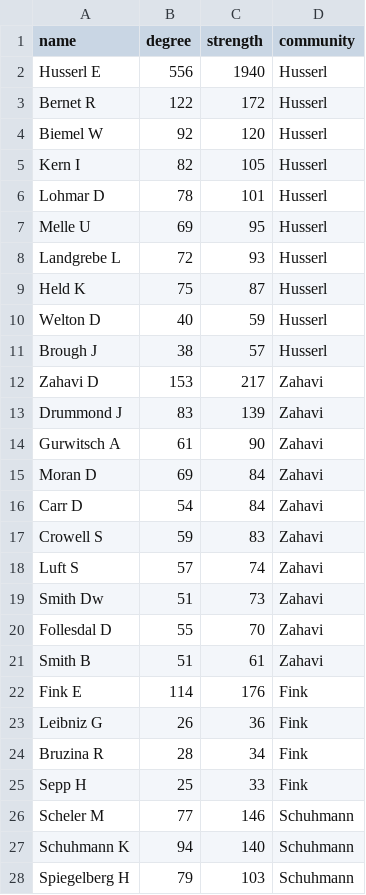
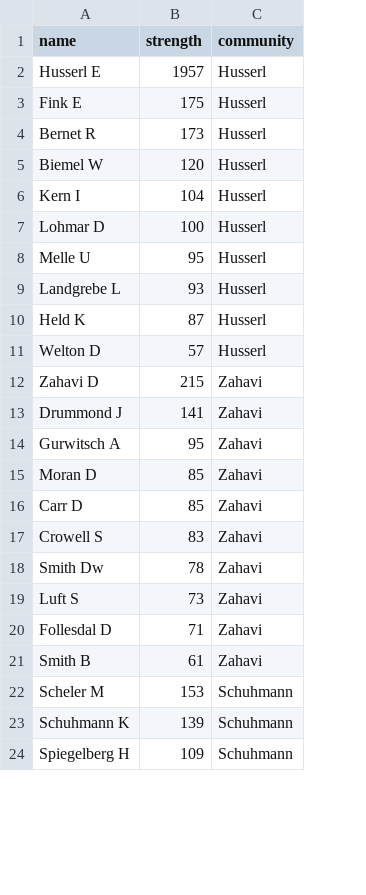
Before and after one commit to jyoshimi/scientometrics, a CSV file: results/husserl_tops.csv, drawn as a sheet; only a part is shown; removed rows and columns are numbered as before the commit, all else as after; the diff covers the shown part only; the diff names each change by its address in the sheet, - before the commit and + after, or states it on an @@ line.

```diff
--- a/results/husserl_tops.csv
+++ b/results/husserl_tops.csv
-column B (degree), rows 2-10: 556 | 122 | 92 | 82 | 78 | 69 | 72 | 75 | 40; rows 12-17: 153 | 83 | 61 | 69 | 54 | 59; rows 19-21: 51 | 55 | 51; rows 26-28: 77 | 94 | 79
-B2 (strength): 1940
+B2 (strength): 1957
+row 3: Fink E | 175 | Husserl
-B4 (strength): 172
+B4 (strength): 173
-B6 (strength): 105
+B6 (strength): 104
-B7 (strength): 101
+B7 (strength): 100
-B11 (strength): 59
+B11 (strength): 57
-row 11: Brough J | 38 | 57 | Husserl
-B12 (strength): 217
+B12 (strength): 215
-B13 (strength): 139
+B13 (strength): 141
-B14 (strength): 90
+B14 (strength): 95
-B15:B16 (strength): 84
+B15:B16 (strength): 85
-row 18: Luft S | 57 | 74 | Zahavi
-B18 (strength): 73
+B18 (strength): 78
+row 19: Luft S | 73 | Zahavi
-B20 (strength): 70
+B20 (strength): 71
-row 22: Fink E | 114 | 176 | Fink
-row 23: Leibniz G | 26 | 36 | Fink
-row 24: Bruzina R | 28 | 34 | Fink
-row 25: Sepp H | 25 | 33 | Fink
-B22 (strength): 146
+B22 (strength): 153
-B23 (strength): 140
+B23 (strength): 139
-B24 (strength): 103
+B24 (strength): 109
```
Also changed, not shown: 25 added rows, 6 removed rows, 2 moved rows and 9 edited cells elsewhere in this file, data/processed/name_changes.csv, results/citation_complete_stats.csv, 21 other files.
